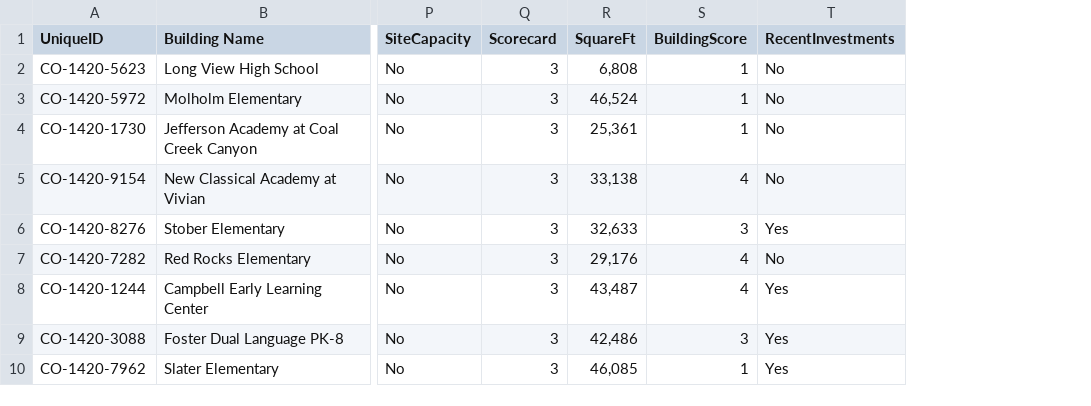
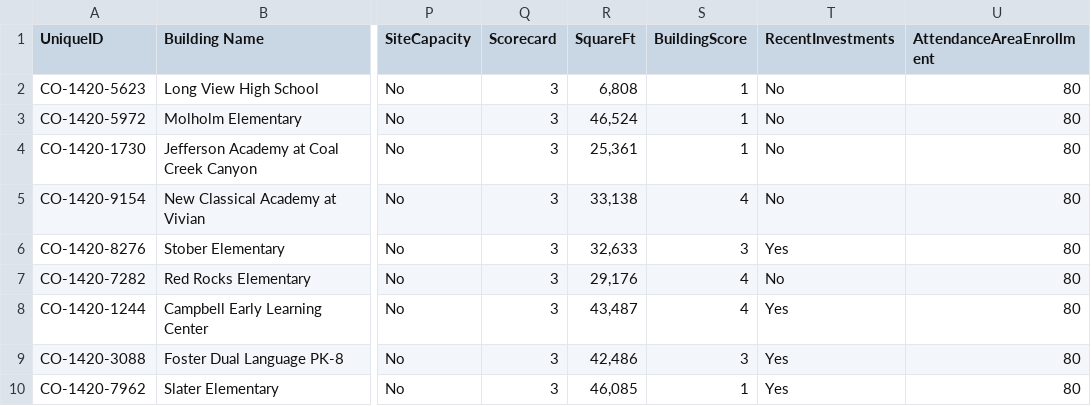
Before and after one commit to DWieberdink/Jeffco, a CSV file: Decision Data Export.csv, drawn as a sheet; only a part is shown, gaps mark what is left out; the diff names each change by its address in the sheet, - before the commit and + after, or states it on an @@ line.

Commit message:
Add attendance area enrollment step to Flow 2 flowchart
- Added new F2_ATTENDANCE node as first step in Flow 2
- Added attendance area enrollment slider (60-100%, default 80%)
- Updated decision logic to check attendance area enrollment before property expansion
- Added attendance area enrollment to school details display
- Updated flowchart to use saved layout positions as defaults
- Fixed slider value colors to match other sliders
- Updated node label to 'Attendance area enrollment above'

```diff
--- a/Decision Data Export.csv
+++ b/Decision Data Export.csv
+column U (AttendanceAreaEnrollment), rows 2-10: all 80
```
Also changed, not shown: 5 other files.
